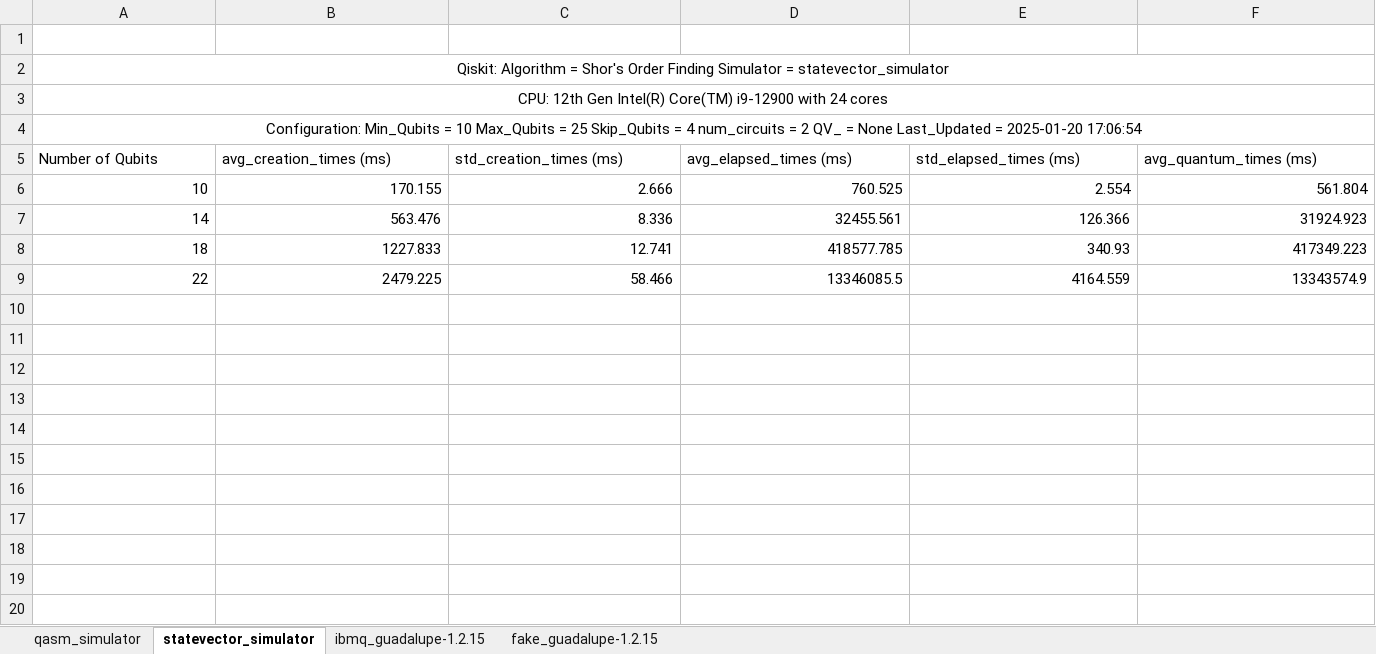
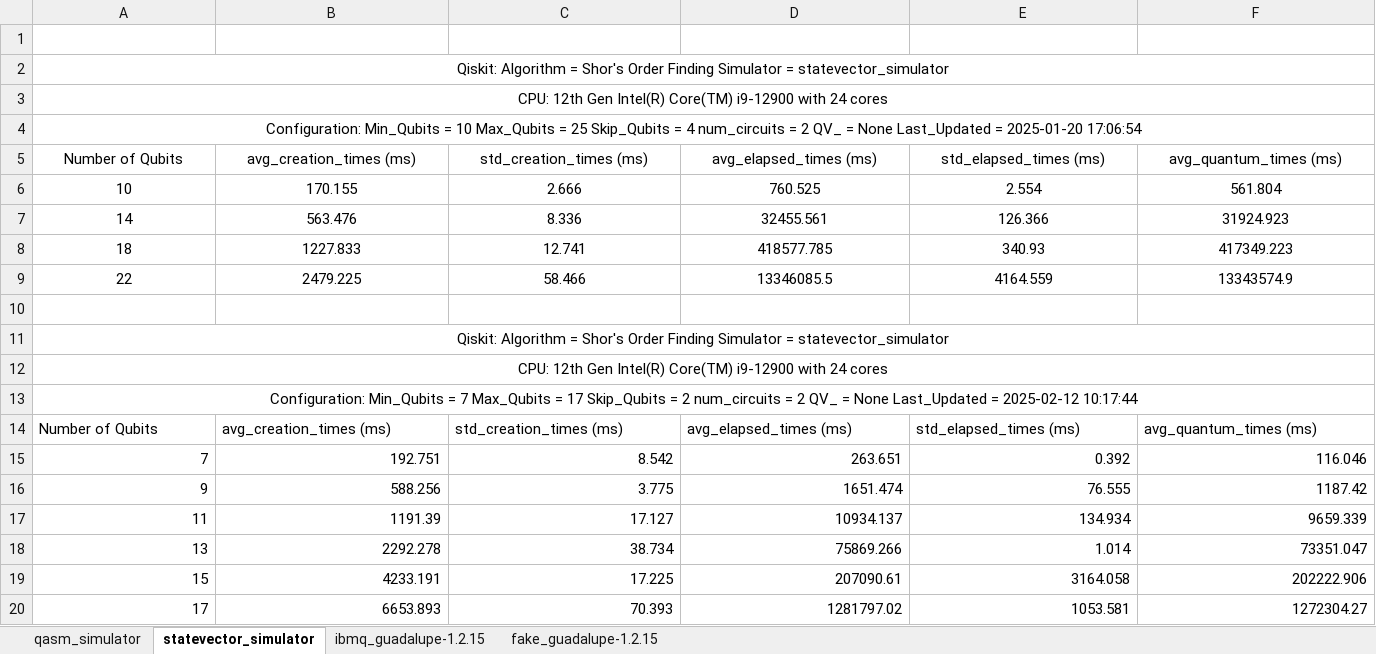
Before and after one commit to PavanCyborg/Benchmarking-Quantum-Algorithms, an Excel workbook: Qiskit-CPU/Shors/Shor's Order Finding Benchmark-Results.xlsx, sheet statevector_simulator, drawn as a sheet; only a part is shown; values as stored, in another font and other column widths than the file's, no borders; rows hold the shown columns only; the diff covers the shown part only; the diff names each change by its address in the sheet, - before the commit and + after, or states it on an @@ line.

Commit message:
Performed Benchmarks for Method-2 of Shors

```diff
--- a/Qiskit-CPU/Shors/Shor's Order Finding Benchmark-Results.xlsx (sheet statevector_simulator)
+++ b/Qiskit-CPU/Shors/Shor's Order Finding Benchmark-Results.xlsx (sheet statevector_simulator)
-A5:F5 alignment: left
+A5:F5 alignment: center
-A6:F9 alignment: right
+A6:F9 alignment: center
+row 10: (empty)
+row 11: Qiskit: Algorithm = Shor's Order Finding Simulator = statevector_simulator
+row 12: CPU: 12th Gen Intel(R) Core(TM) i9-12900 with 24 cores
+row 13: Configuration: Min_Qubits = 7 Max_Qubits = 17 Skip_Qubits = 2 num_circuits = 2 QV_ = None Last_Updated = 2025-02-12 10:17:44
+row 14: Number of Qubits | avg_creation_times (ms) | std_creation_times (ms) | avg_elapsed_times (ms) | std_elapsed_times (ms) | avg_quantum_times (ms)
+row 15: 7 | 192.751 | 8.542 | 263.651 | 0.392 | 116.046
+row 16: 9 | 588.256 | 3.775 | 1651.474 | 76.555 | 1187.42
+row 17: 11 | 1191.39 | 17.127 | 10934.137 | 134.934 | 9659.339
+row 18: 13 | 2292.278 | 38.734 | 75869.266 | 1.014 | 73351.047
+row 19: 15 | 4233.191 | 17.225 | 207090.61 | 3164.058 | 202222.906
+row 20: 17 | 6653.893 | 70.393 | 1281797.02 | 1053.581 | 1272304.27
```
Also changed, not shown: cell formats elsewhere in this sheet, sheet qasm_simulator, 9 other files.
